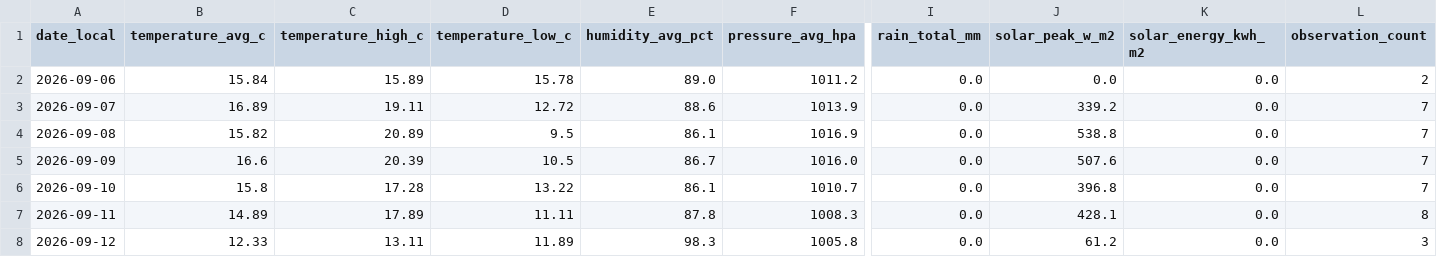
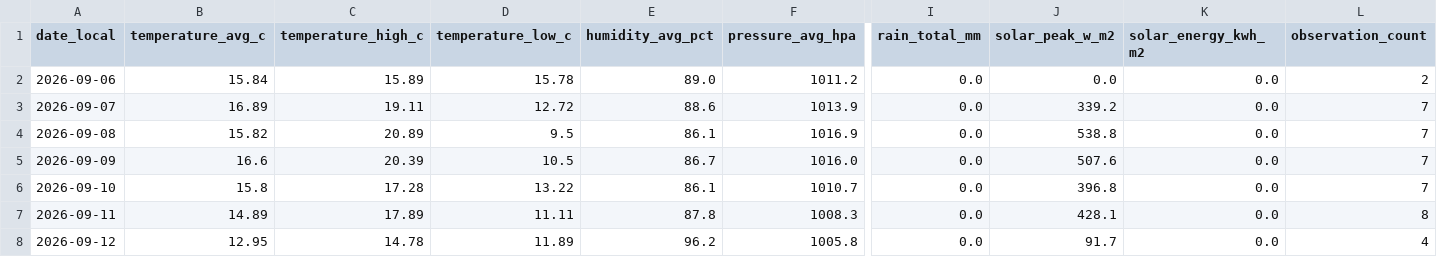
Before and after one commit to TrentinP/brambley-weather, a CSV file: data/daily/2026-09.csv, drawn as a sheet; only a part is shown, gaps mark what is left out; the diff names each change by its address in the sheet, - before the commit and + after, or states it on an @@ line.

```diff
--- a/data/daily/2026-09.csv
+++ b/data/daily/2026-09.csv
-B8 (temperature_avg_c): 12.33
+B8 (temperature_avg_c): 12.95
-C8 (temperature_high_c): 13.11
+C8 (temperature_high_c): 14.78
-E8 (humidity_avg_pct): 98.3
+E8 (humidity_avg_pct): 96.2
-J8 (solar_peak_w_m2): 61.2
+J8 (solar_peak_w_m2): 91.7
-L8 (observation_count): 3
+L8 (observation_count): 4
```
Also changed, not shown: data/observations/2026-09.csv, 1 other file.
